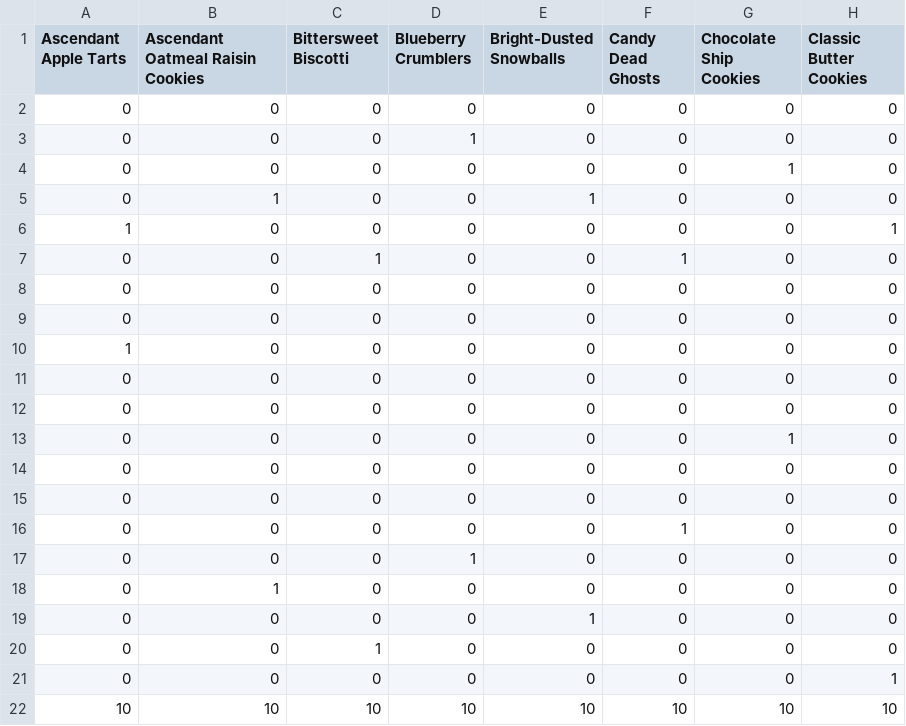
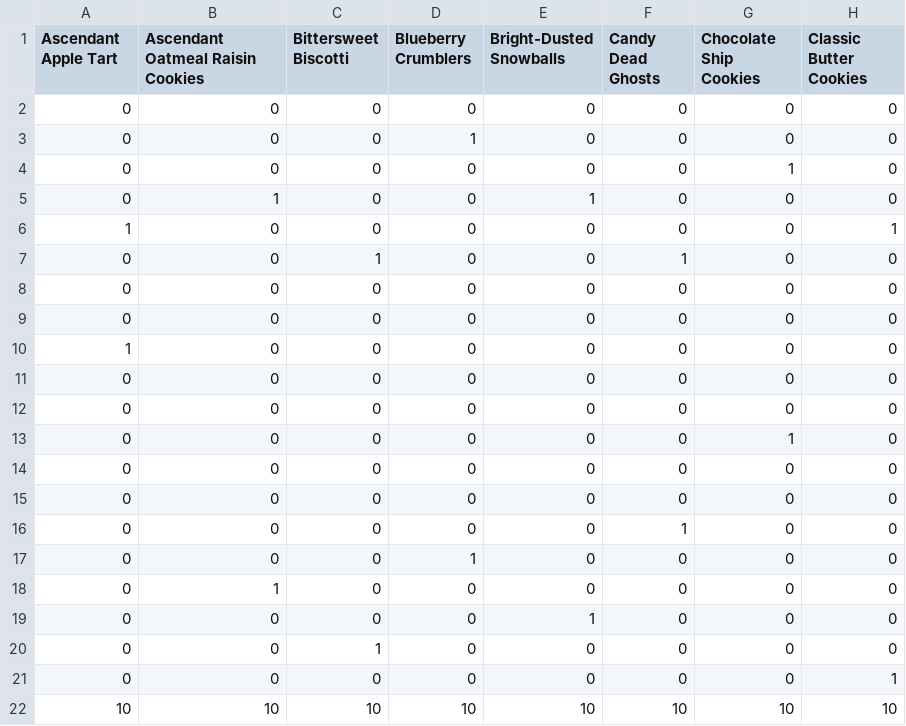
Before and after one commit to ashiswin/Dawning-Optimizer-Backend, a CSV file: cost.csv, drawn as a sheet; only a part is shown; the diff names each change by its address in the sheet, - before the commit and + after, or states it on an @@ line.

Commit message:
Fix spelling

```diff
--- a/cost.csv
+++ b/cost.csv
-A1: Ascendant Apple Tarts
+A1: Ascendant Apple Tart
```
